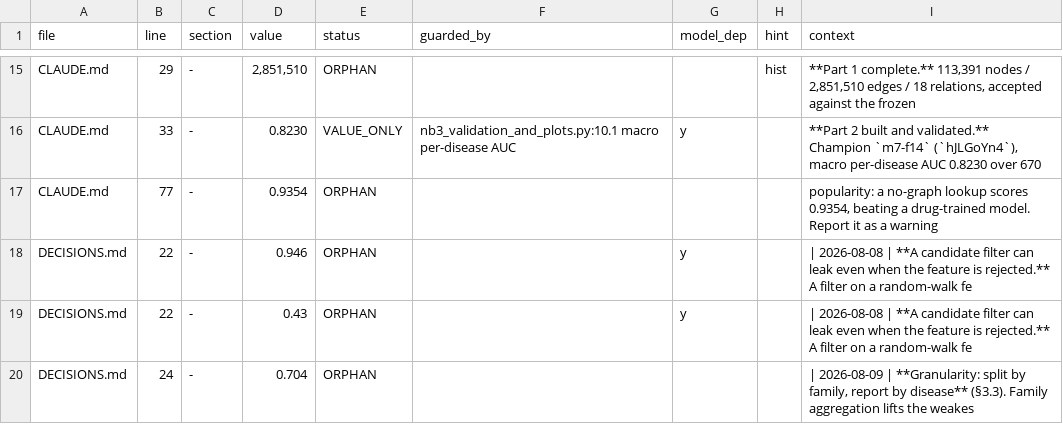
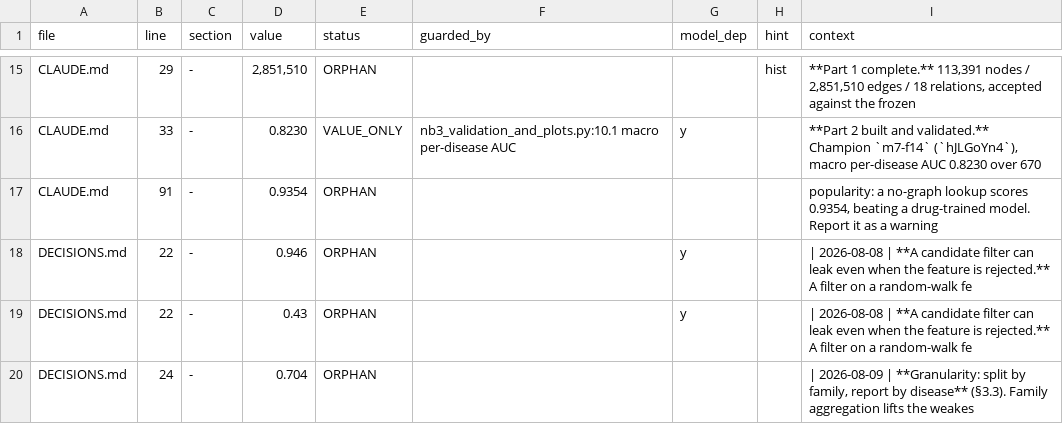
Before and after one commit to lhfudataiku/demo-target-identification, a TSV file: .index/claims.tsv, drawn as a sheet; only a part is shown, gaps mark what is left out.

```diff
--- a/.index/claims.tsv
+++ b/.index/claims.tsv
@@ -16,3 +16,3 @@ CLAUDE.md	29	-	2,851,510	ORPHAN			hist	**Part 1 complete.** 113,391 nodes / 2,85
 CLAUDE.md	33	-	0.8230	VALUE_ONLY	nb3_validation_and_plots.py:10.1 macro per-disease AUC	y		**Part 2 built and validated.** Champion `m7-f14` (`hJLGoYn4`), macro per-disease AUC 0.8230 over 670
-CLAUDE.md	77	-	0.9354	ORPHAN				popularity: a no-graph lookup scores 0.9354, beating a drug-trained model. Report it as a warning
+CLAUDE.md	91	-	0.9354	ORPHAN				popularity: a no-graph lookup scores 0.9354, beating a drug-trained model. Report it as a warning
 DECISIONS.md	22	-	0.946	ORPHAN		y		| 2026-08-08 | **A candidate filter can leak even when the feature is rejected.** A filter on a random-walk fe
```
Also changed, not shown: .index/code.tsv, .index/decisions.tsv, 7 other files.
